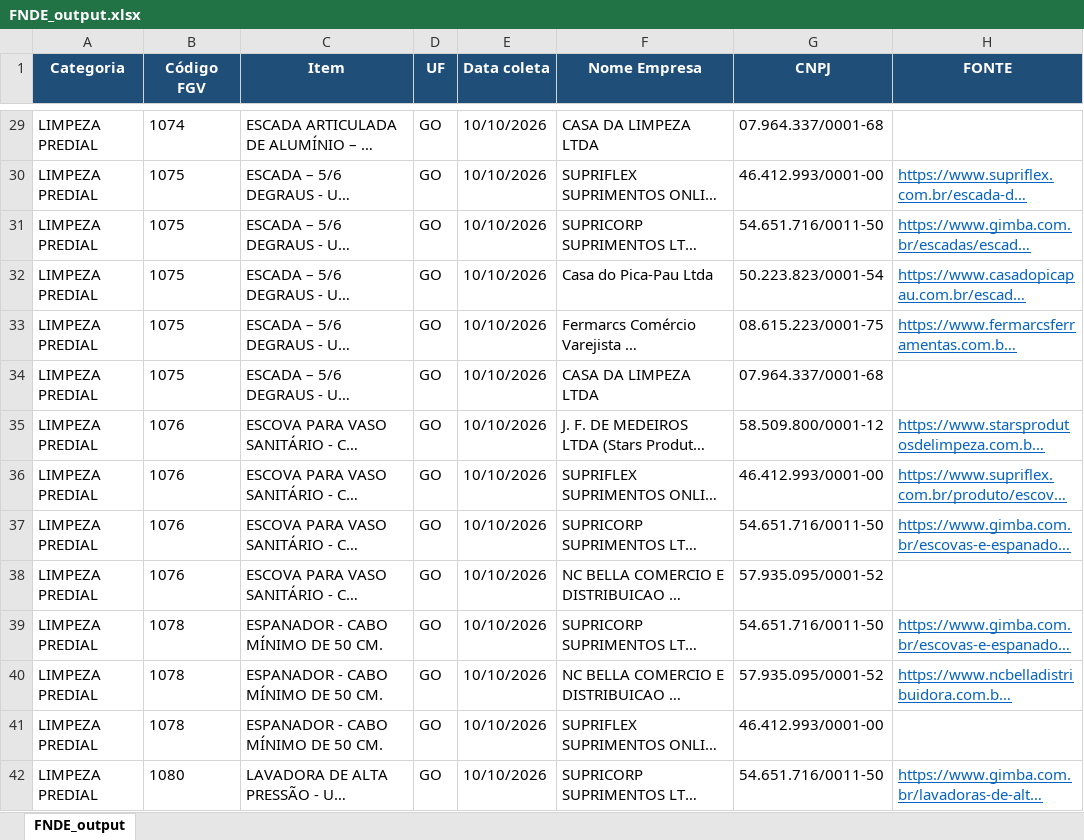
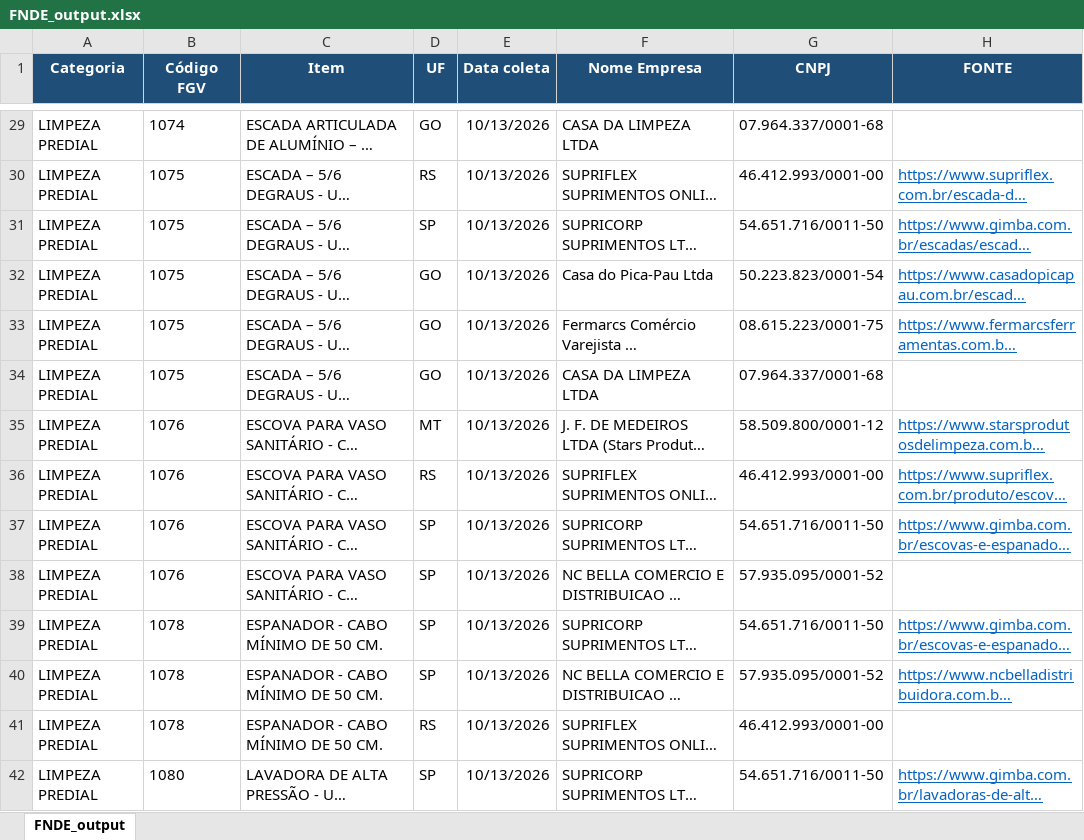
Before and after one commit to TamirysOliveira/fgv-fnde-centro-oeste, an Excel workbook: FNDE/Centro Oeste/Entrega/LIMPEZA PREDIAL/FNDE_output.xlsx, sheet FNDE_output, drawn as a sheet; only a part is shown, gaps mark what is left out; long unchanged cells end in …; values as stored, in another font and other column widths than the file's, no borders; the diff covers the shown part only; the diff names each change by its address in the sheet, - before the commit and + after, or states it on an @@ line.

```diff
--- a/FNDE/Centro Oeste/Entrega/LIMPEZA PREDIAL/FNDE_output.xlsx (sheet FNDE_output)
+++ b/FNDE/Centro Oeste/Entrega/LIMPEZA PREDIAL/FNDE_output.xlsx (sheet FNDE_output)
-E29:E42 (Data coleta): 10/10/2026
+E29:E42 (Data coleta): 10/13/2026
-D30 (UF): GO
+D30 (UF): RS
-D31 (UF): GO
+D31 (UF): SP
-D35 (UF): GO
+D35 (UF): MT
-D36 (UF): GO
+D36 (UF): RS
-D37:D40 (UF): GO
+D37:D40 (UF): SP
-D41 (UF): GO
+D41 (UF): RS
-D42 (UF): GO
+D42 (UF): SP
```
Also changed, not shown: 180 edited cells elsewhere in this sheet, FNDE/Centro Oeste/Entrega/EPI UNIFORME/FNDE_output.xlsx, FNDE/Centro Oeste/Entrega/LIMPEZA E HIGIENE/FNDE_output.xlsx, 11 other files.
